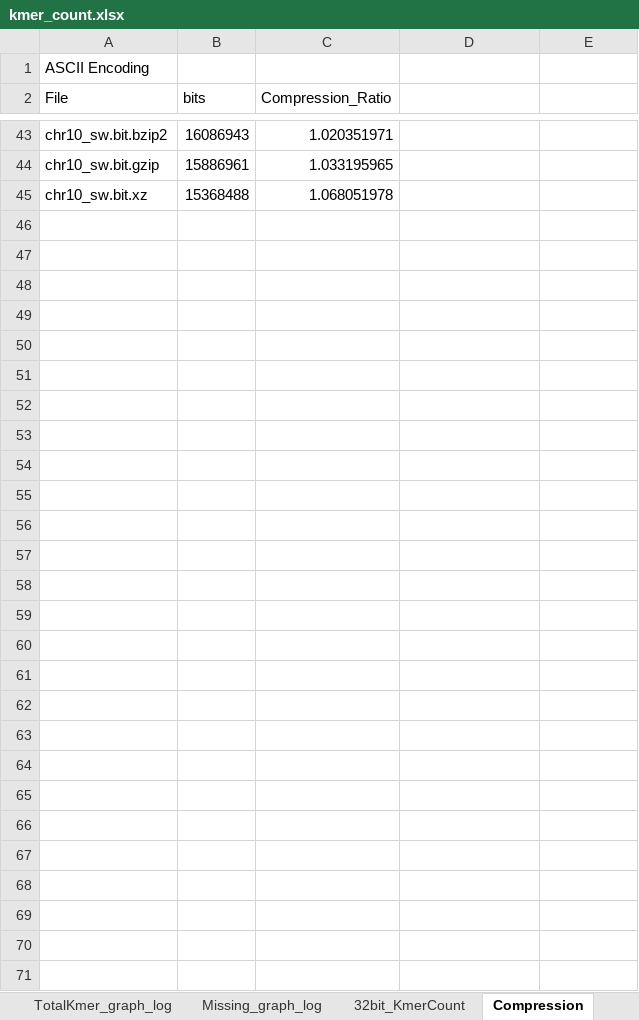
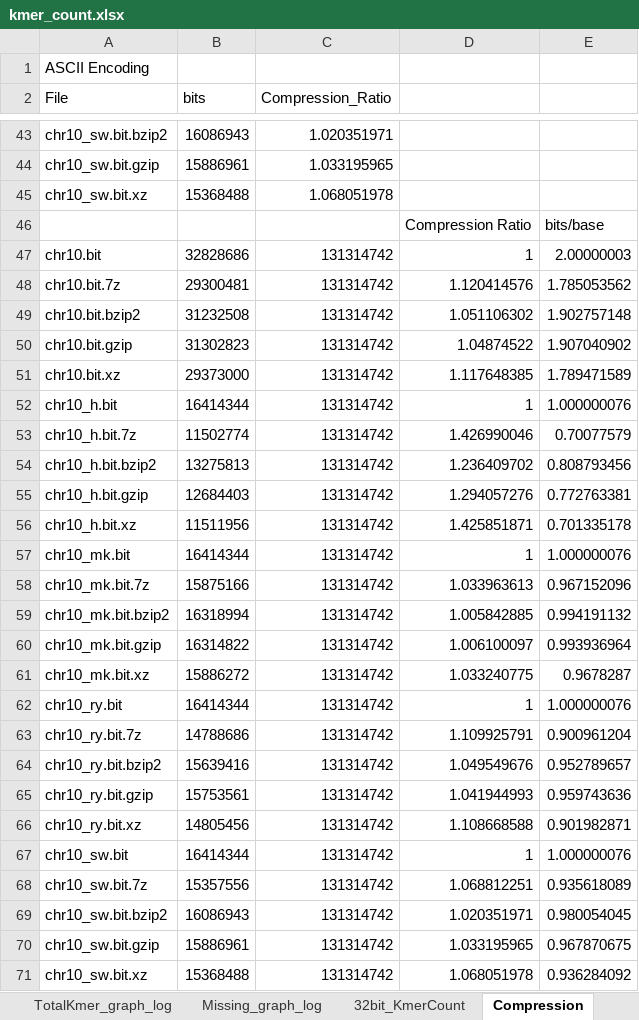
Before and after one commit to ababaian/lovelywater, an Excel workbook: data/tallymer/kmer_count.xlsx, sheet Compression, drawn as a sheet; only a part is shown, gaps mark what is left out; values as stored, in another font and other column widths than the file's, no borders; the diff names each change by its address in the sheet, - before the commit and + after, or states it on an @@ line.

Commit message:
compression experiment

```diff
--- a/data/tallymer/kmer_count.xlsx (sheet Compression)
+++ b/data/tallymer/kmer_count.xlsx (sheet Compression)
+row 46:  |  |  | Compression Ratio | bits/base
+row 47: chr10.bit | 32828686 | 131314742 | 1 | 2.00000003
+row 48: chr10.bit.7z | 29300481 | 131314742 | 1.120414576 | 1.785053562
+row 49: chr10.bit.bzip2 | 31232508 | 131314742 | 1.051106302 | 1.902757148
+row 50: chr10.bit.gzip | 31302823 | 131314742 | 1.04874522 | 1.907040902
+row 51: chr10.bit.xz | 29373000 | 131314742 | 1.117648385 | 1.789471589
+row 52: chr10_h.bit | 16414344 | 131314742 | 1 | 1.000000076
+row 53: chr10_h.bit.7z | 11502774 | 131314742 | 1.426990046 | 0.70077579
+row 54: chr10_h.bit.bzip2 | 13275813 | 131314742 | 1.236409702 | 0.808793456
+row 55: chr10_h.bit.gzip | 12684403 | 131314742 | 1.294057276 | 0.772763381
+row 56: chr10_h.bit.xz | 11511956 | 131314742 | 1.425851871 | 0.701335178
+row 57: chr10_mk.bit | 16414344 | 131314742 | 1 | 1.000000076
+row 58: chr10_mk.bit.7z | 15875166 | 131314742 | 1.033963613 | 0.967152096
+row 59: chr10_mk.bit.bzip2 | 16318994 | 131314742 | 1.005842885 | 0.994191132
+row 60: chr10_mk.bit.gzip | 16314822 | 131314742 | 1.006100097 | 0.993936964
+row 61: chr10_mk.bit.xz | 15886272 | 131314742 | 1.033240775 | 0.9678287
+row 62: chr10_ry.bit | 16414344 | 131314742 | 1 | 1.000000076
+row 63: chr10_ry.bit.7z | 14788686 | 131314742 | 1.109925791 | 0.900961204
+row 64: chr10_ry.bit.bzip2 | 15639416 | 131314742 | 1.049549676 | 0.952789657
+row 65: chr10_ry.bit.gzip | 15753561 | 131314742 | 1.041944993 | 0.959743636
+row 66: chr10_ry.bit.xz | 14805456 | 131314742 | 1.108668588 | 0.901982871
+row 67: chr10_sw.bit | 16414344 | 131314742 | 1 | 1.000000076
+row 68: chr10_sw.bit.7z | 15357556 | 131314742 | 1.068812251 | 0.935618089
+row 69: chr10_sw.bit.bzip2 | 16086943 | 131314742 | 1.020351971 | 0.980054045
+row 70: chr10_sw.bit.gzip | 15886961 | 131314742 | 1.033195965 | 0.967870675
+row 71: chr10_sw.bit.xz | 15368488 | 131314742 | 1.068051978 | 0.936284092
```
Also changed, not shown: charts or pictures, 3 other files.
